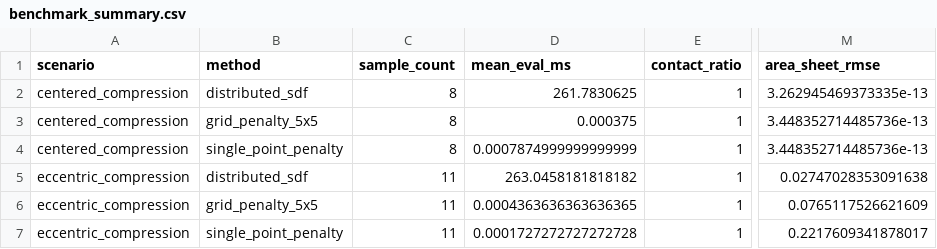
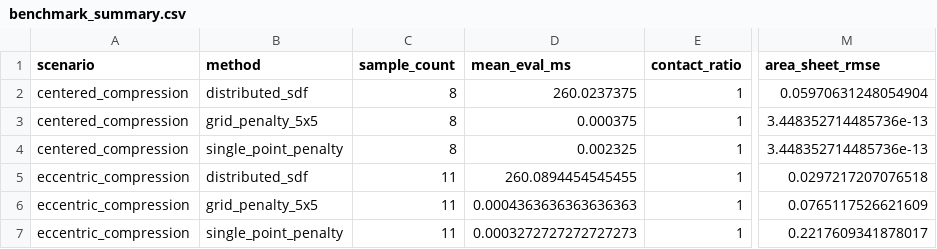
Before and after one commit to W-Moorer/ChronoSDF-Contact, a CSV file: paper/results/benchmark_box_contact/benchmark_summary.csv, drawn as a sheet; only a part is shown, gaps mark what is left out; the diff names each change by its address in the sheet, - before the commit and + after, or states it on an @@ line.

```diff
--- a/paper/results/benchmark_box_contact/benchmark_summary.csv
+++ b/paper/results/benchmark_box_contact/benchmark_summary.csv
-D2 (mean_eval_ms): 261.7830625
+D2 (mean_eval_ms): 260.0237375
-M2 (area_sheet_rmse): 3.262945469373335e-13
+M2 (area_sheet_rmse): 0.05970631248054904
-D4 (mean_eval_ms): 0.0007874999999999999
+D4 (mean_eval_ms): 0.002325
-D5 (mean_eval_ms): 263.0458181818182
+D5 (mean_eval_ms): 260.0894454545455
-M5 (area_sheet_rmse): 0.02747028353091638
+M5 (area_sheet_rmse): 0.0297217207076518
-D6 (mean_eval_ms): 0.0004363636363636365
+D6 (mean_eval_ms): 0.0004363636363636363
-D7 (mean_eval_ms): 0.0001727272727272728
+D7 (mean_eval_ms): 0.0003272727272727273
```
Also changed, not shown: paper/results/benchmark_box_contact/benchmark_records.csv, paper/results/benchmark_box_contact/centered_area_modes.csv, 6 other files.
